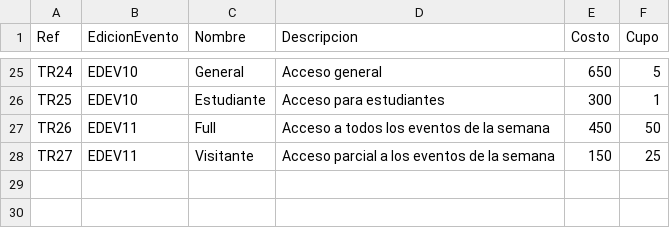
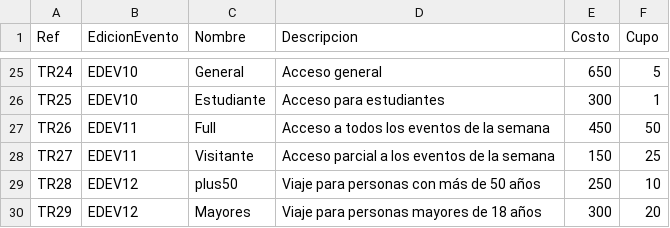
Before and after one commit to AgusRib/EventosUy, a CSV file: gui_entrega2/datosPrueba/2025TipoRegistro.csv, drawn as a sheet; only a part is shown, gaps mark what is left out.

```diff
--- a/gui_entrega2/datosPrueba/2025TipoRegistro.csv
+++ b/gui_entrega2/datosPrueba/2025TipoRegistro.csv
@@ -28 +28,3 @@ TR26;EDEV11;Full;Acceso a todos los eventos de la semana;450;50
 TR27;EDEV11;Visitante;Acceso parcial a los eventos de la semana;150;25
+TR28;EDEV12;plus50;Viaje para personas con más de 50 años;250;10
+TR29;EDEV12;Mayores;Viaje para personas mayores de 18 años;300;20
```
Also changed, not shown: gui_entrega2/datosPrueba/2025EdicionesEventos.csv, gui_entrega2/datosPrueba/2025Eventos.csv, 7 other files.
